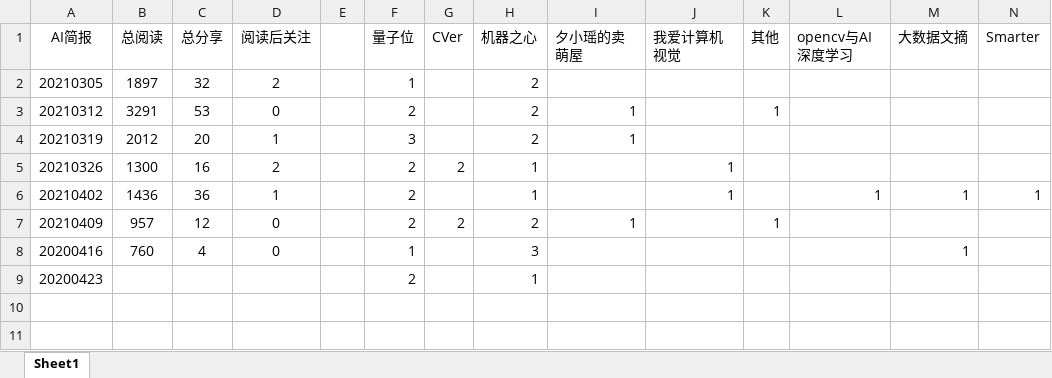
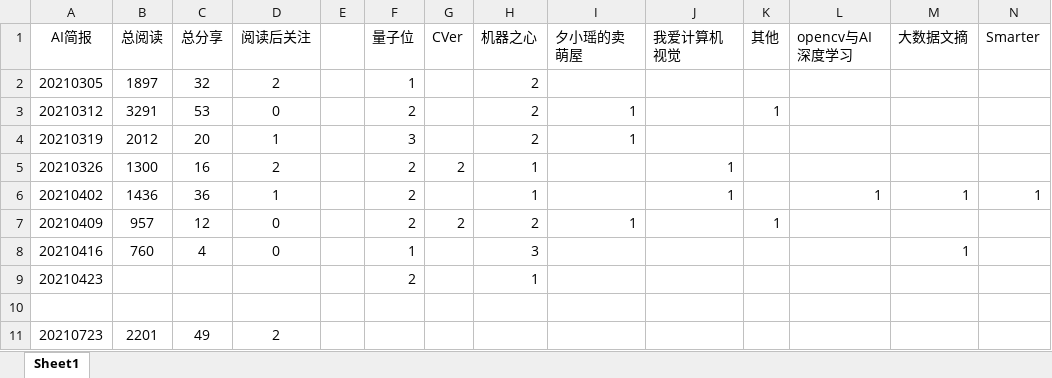
Before and after one commit to Lebhoryi/AI-News-weekly, an Excel workbook: AI简报数据.xlsx, sheet Sheet1, drawn as a sheet; only a part is shown; values as stored, in another font and other column widths than the file's, no borders; rows hold the shown columns only; the diff names each change by its address in the sheet, - before the commit and + after, or states it on an @@ line.

```diff
--- a/AI简报数据.xlsx (sheet Sheet1)
+++ b/AI简报数据.xlsx (sheet Sheet1)
-A8 (AI简报): 20200416
+A8 (AI简报): 20210416
-A9 (AI简报): 20200423
+A9 (AI简报): 20210423
+row 10: (empty)
+row 11: 20210723 | 2201 | 49 | 2
```
Also changed, not shown: 3 other files.
